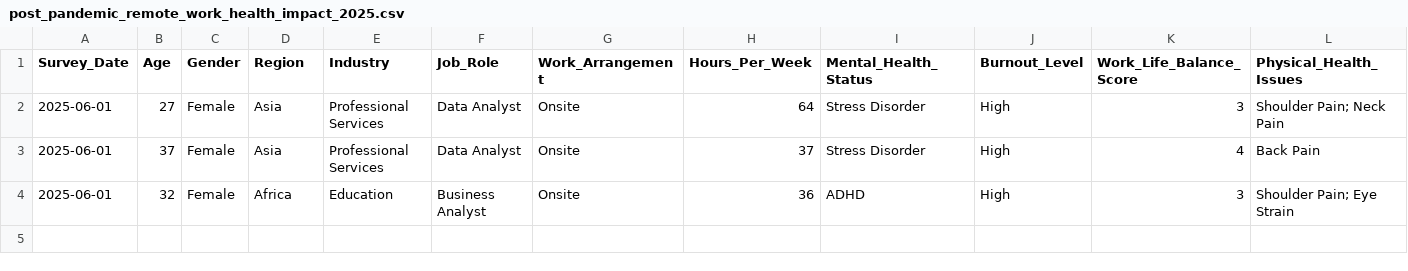
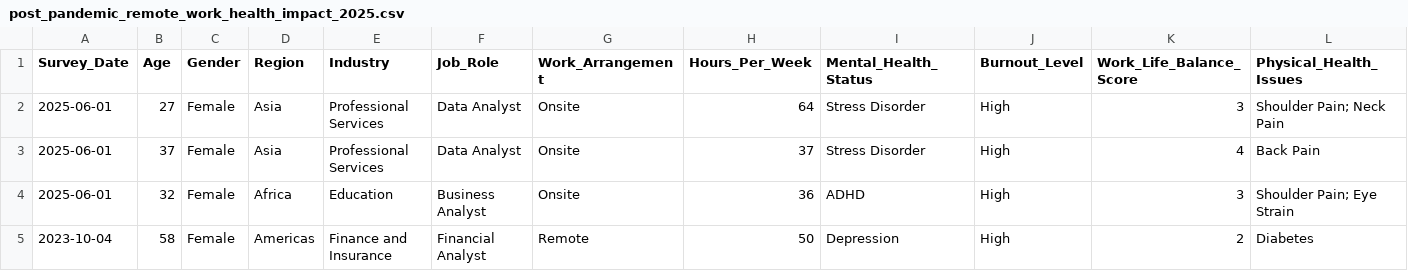
Before and after one commit to Mohamed-G11/remote-work-data, a CSV file: post_pandemic_remote_work_health_impact_2025.csv, drawn as a sheet; only a part is shown; rows hold the shown columns only; the diff names each change by its address in the sheet, - before the commit and + after, or states it on an @@ line.

Commit message:
Update post_pandemic_remote_work_health_impact_2025.csv

```diff
--- a/post_pandemic_remote_work_health_impact_2025.csv
+++ b/post_pandemic_remote_work_health_impact_2025.csv
+row 5: 2023-10-04 | 58 | Female | Americas | Finance and Insurance | Financial Analyst | Remote | 50 | Depression | High | 2 | Diabetes
```
